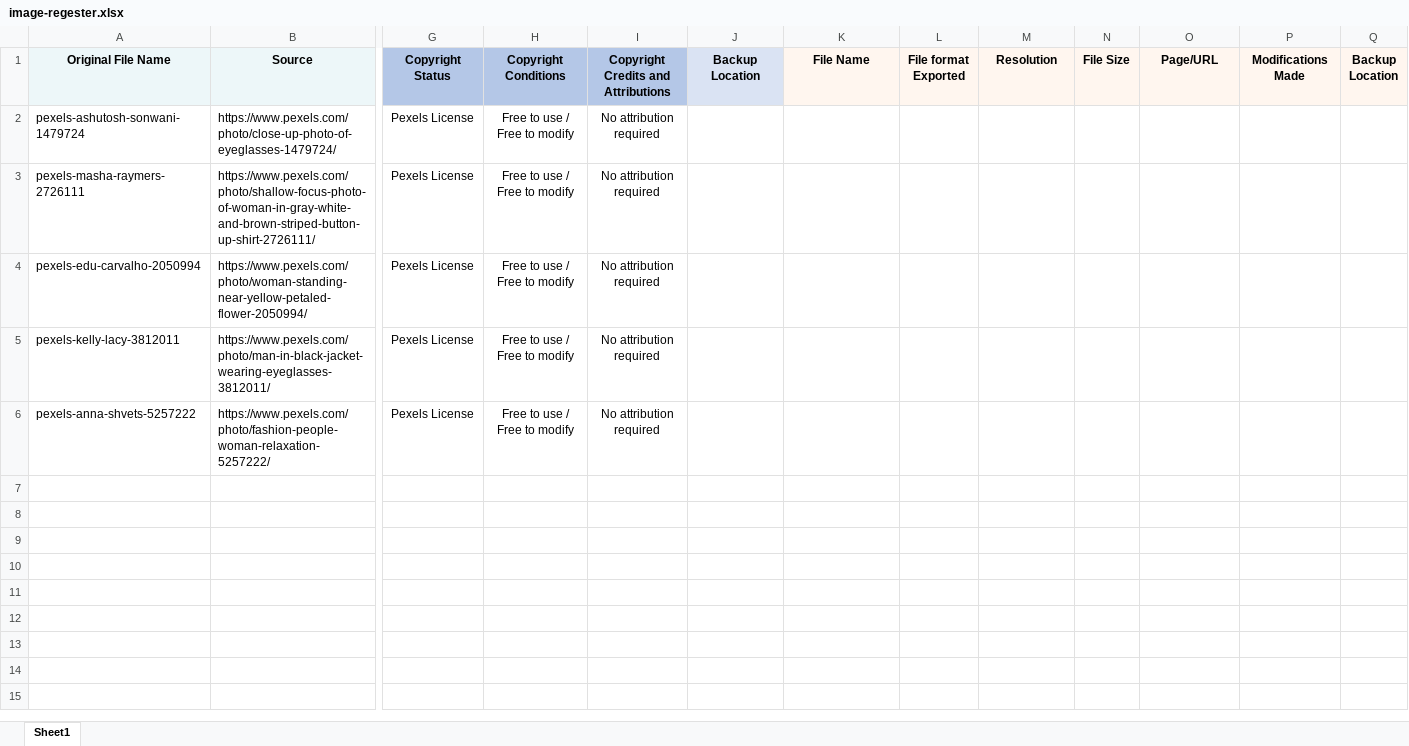
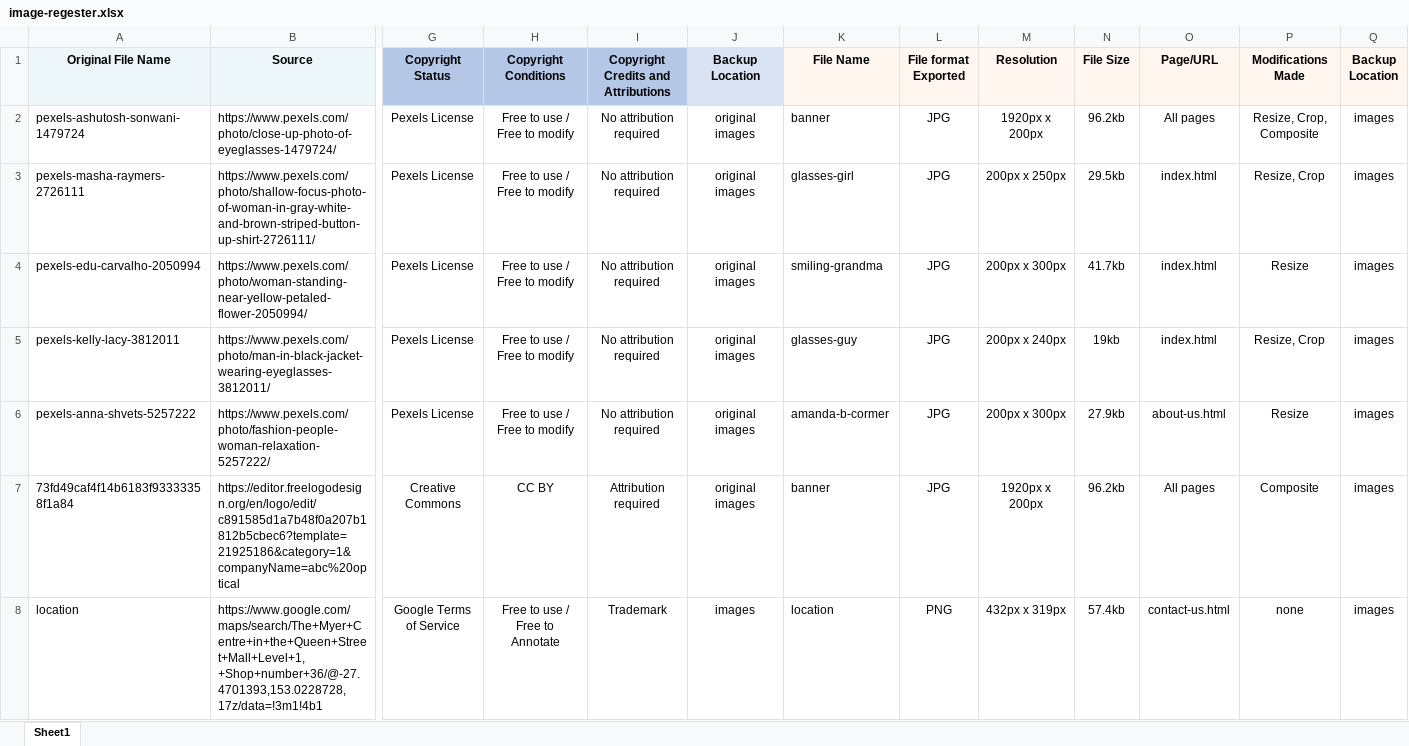
Before and after one commit to Kyle-Parry/kyle-parry.github.io, an Excel workbook: documents/image-regester.xlsx, sheet Sheet1, drawn as a sheet; only a part is shown, gaps mark what is left out; values as stored, in another font and other column widths than the file's, no borders; rows hold the shown columns only; the diff names each change by its address in the sheet, - before the commit and + after, or states it on an @@ line.

```diff
--- a/documents/image-regester.xlsx (sheet Sheet1)
+++ b/documents/image-regester.xlsx (sheet Sheet1)
-J2:J6 (Backup Location): (empty)
+J2:J6 (Backup Location): original images
-K2 (File Name): (empty)
+K2 (File Name): banner
-L2:L6 (File format Exported): (empty)
+L2:L6 (File format Exported): JPG
-M2 (Resolution): (empty)
+M2 (Resolution): 1920px x 200px
-N2 (File Size): (empty)
+N2 (File Size): 96.2kb
-O2 (Page/URL): (empty)
+O2 (Page/URL): All pages
-P2 (Modifications Made): (empty)
+P2 (Modifications Made): Resize, Crop, Composite
-Q2:Q6 (Backup Location): (empty)
+Q2:Q6 (Backup Location): images
-K3 (File Name): (empty)
+K3 (File Name): glasses-girl
-M3 (Resolution): (empty)
+M3 (Resolution): 200px x 250px
-N3 (File Size): (empty)
+N3 (File Size): 29.5kb
-O3:O5 (Page/URL): (empty)
+O3:O5 (Page/URL): index.html
-P3 (Modifications Made): (empty)
+P3 (Modifications Made): Resize, Crop
-K4 (File Name): (empty)
+K4 (File Name): smiling-grandma
-M4 (Resolution): (empty)
+M4 (Resolution): 200px x 300px
-N4 (File Size): (empty)
+N4 (File Size): 41.7kb
-P4 (Modifications Made): (empty)
+P4 (Modifications Made): Resize
-K5 (File Name): (empty)
+K5 (File Name): glasses-guy
-M5 (Resolution): (empty)
+M5 (Resolution): 200px x 240px
-N5 (File Size): (empty)
+N5 (File Size): 19kb
-P5 (Modifications Made): (empty)
+P5 (Modifications Made): Resize, Crop
-K6 (File Name): (empty)
+K6 (File Name): amanda-b-cormer
-M6 (Resolution): (empty)
+M6 (Resolution): 200px x 300px
-N6 (File Size): (empty)
+N6 (File Size): 27.9kb
-O6 (Page/URL): (empty)
+O6 (Page/URL): about-us.html
-P6 (Modifications Made): (empty)
+P6 (Modifications Made): Resize
+row 7: 73fd49caf4f14b6183f93333358f1a84 | https://editor.freelogodesign.org/en/logo/edit/c891585d1a7b48f0a207b1812b5cbec6?template=21925186&category=1&companyName=abc%20optical | Creative Commons | CC BY | Attribution required | original images | banner | JPG | 1920px x 200px | 96.2kb | All pages | Composite | images
+row 8: location | https://www.google.com/maps/search/The+Myer+Centre+in+the+Queen+Street+Mall+Level+1,+Shop+number+36/@-27.4701393,153.0228728,17z/data=!3m1!4b1 | Google Terms of Service | Free to use / Free to Annotate | Trademark | images | location | PNG | 432px x 319px | 57.4kb | contact-us.html | none | images
```
Also changed, not shown: 1 other file.
